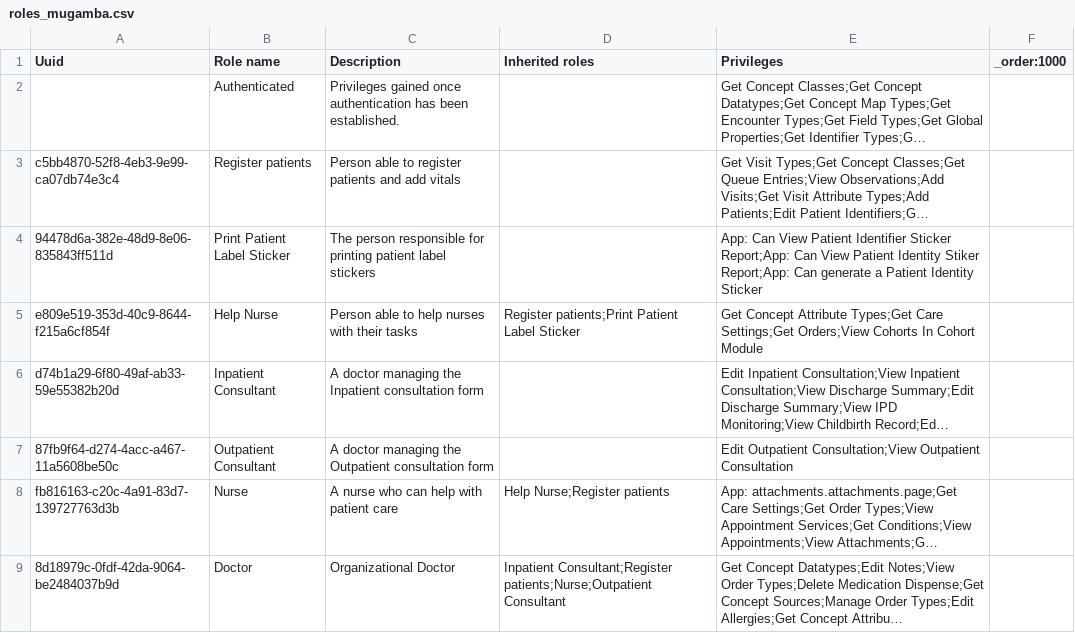
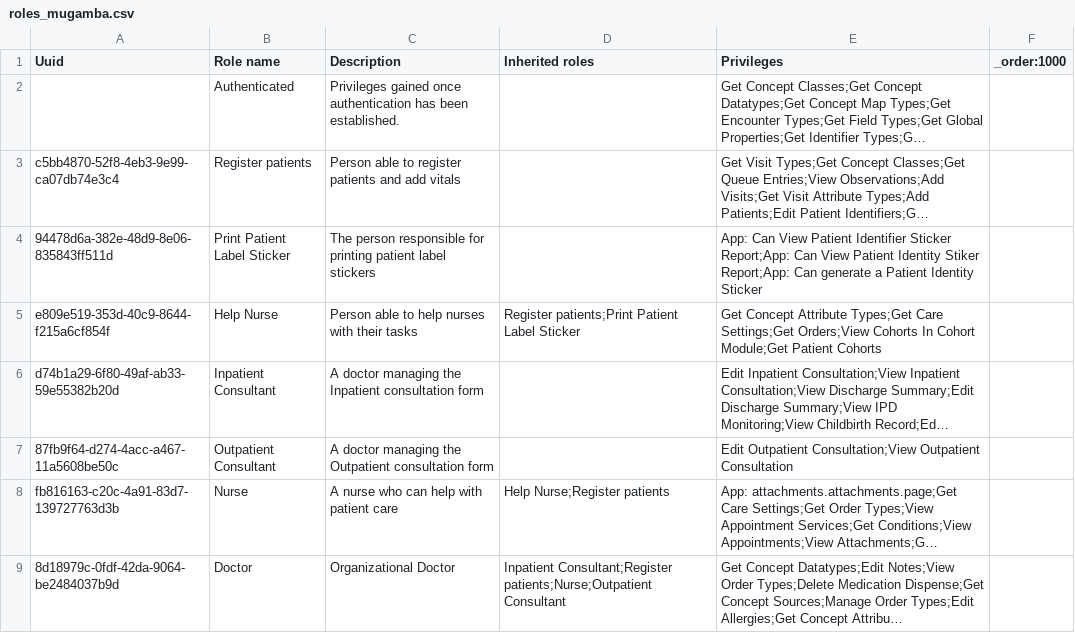
Before and after one commit to MadiroGlobalHealth/UVL-EMR, a CSV file: sites/mugamba/configs/openmrs/initializer_config/roles/roles_mugamba.csv, drawn as a sheet; only a part is shown; long unchanged cells end in …; the diff names each change by its address in the sheet, - before the commit and + after, or states it on an @@ line.

Commit message:
fix(roles): show patient lists to clinical roles, System Administration to admins only
- Help Nurse (so Nurse, Midwife, Doctor and the Nurse-based roles) also gets
  Get Patient Cohorts: the site frontend config makes it the display condition
  of both patient-list apps, so with View Cohorts In Cohort Module alone the
  Patient Lists link and chart widget stayed hidden.
- @openmrs/esm-system-admin-app 4.6.1 ties its app-menu entry to no privilege,
  so every user, the pharmacists included, saw « Administration du système ».
  The frontend config now requires View Administration Functions, which only
  System Developer has; check 10 fails the build if a Keycloak role gets it.
- Location switch 403 (Edit Users) is not fixable by a smaller privilege: the
  login app saves the default location with POST user/<uuid> (saveUser, Edit
  Users) and webservices.rest 3.5.0 exposes no own-properties call. Recorded
  under Known issues; Edit Users is not granted (#502).

Refs #508

```diff
--- a/sites/mugamba/configs/openmrs/initializer_config/roles/roles_mugamba.csv
+++ b/sites/mugamba/configs/openmrs/initializer_config/roles/roles_mugamba.csv
-E5 (Privileges): …In Cohort Module
+E5 (Privileges): …In Cohort Module;Get Patient Cohorts
```
Also changed, not shown: 3 other files.
